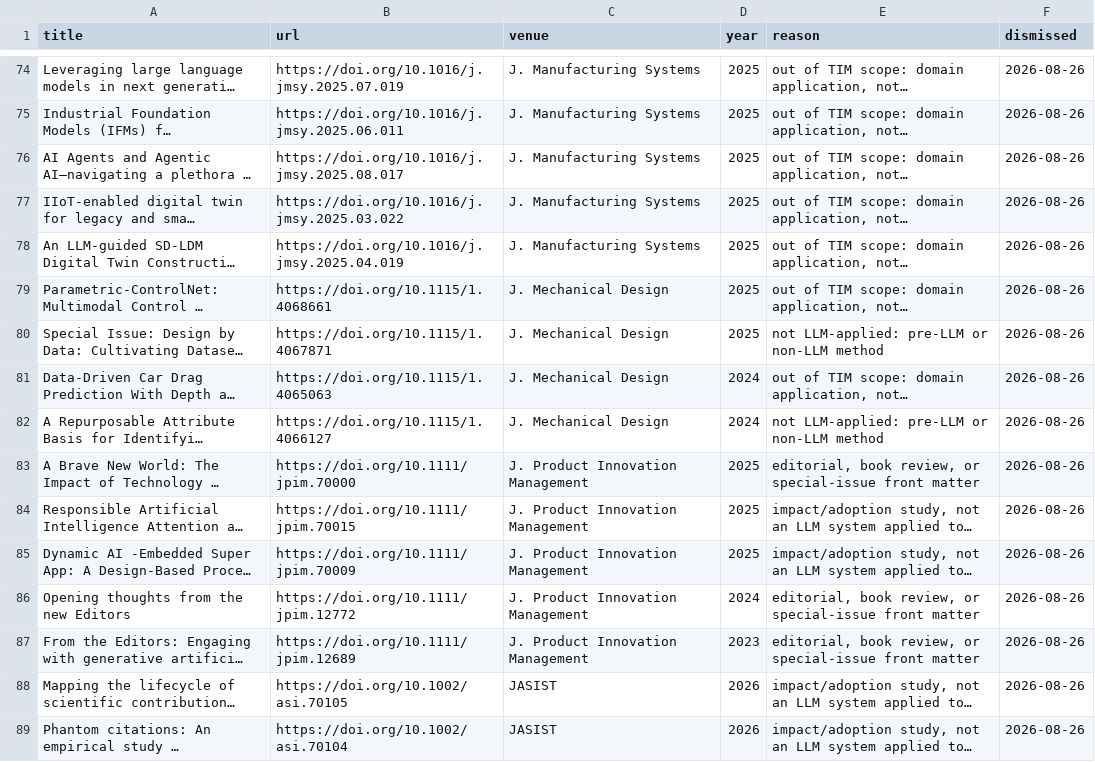
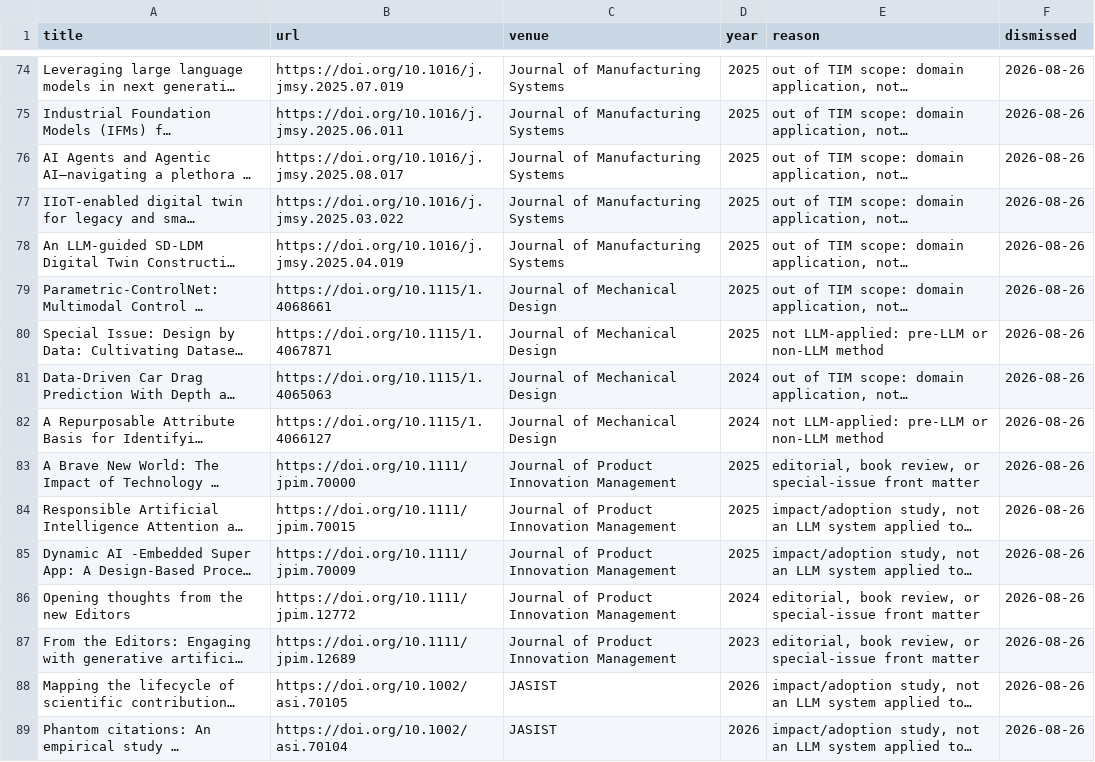
Before and after one commit to PassionChicken-Leesuin/awesome-llm-application-papers-technology-management, a TSV file: data/dismissed.tsv, drawn as a sheet; only a part is shown, gaps mark what is left out; long unchanged cells end in …; the diff covers the shown part only; the diff names each change by its address in the sheet, - before the commit and + after, or states it on an @@ line.

```diff
--- a/data/dismissed.tsv
+++ b/data/dismissed.tsv
-C74:C78 (venue): J. Manufacturing Systems
+C74:C78 (venue): Journal of Manufacturing Systems
-C79:C82 (venue): J. Mechanical Design
+C79:C82 (venue): Journal of Mechanical Design
-C83:C87 (venue): J. Product Innovation Management
+C83:C87 (venue): Journal of Product Innovation Management
```
Also changed, not shown: 27 edited cells elsewhere in this file, data/papers.tsv, 2 other files.
